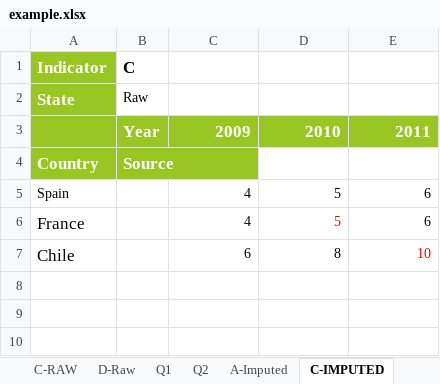
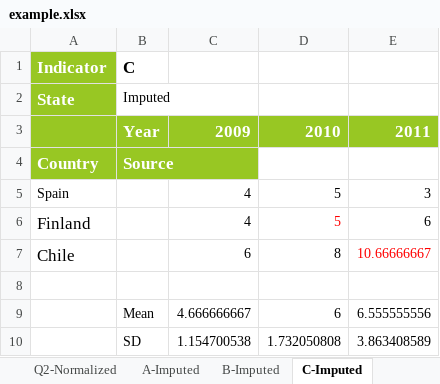
Before and after one commit to weso/wiFetcher, an Excel workbook: src/main/resources/computex/example.xlsx, sheet C-Imputed, drawn as a sheet; values as stored, in another font and other column widths than the file's, no borders; the diff names each change by its address in the sheet, - before the commit and + after, or states it on an @@ line.

```diff
--- a/src/main/resources/computex/example.xlsx (sheet C-Imputed)
+++ b/src/main/resources/computex/example.xlsx (sheet C-Imputed)
-sheet tab: C-IMPUTED
+sheet tab: C-Imputed
+sheet tab: Q2-Normalized
+sheet tab: B-Imputed
-B2: Raw
+B2: Imputed
-E5: 6
+E5: 3
-A6: France
+A6: Finland
-E7: 10
+E7: 10.66666667
+row 8: (empty)
+row 9:  | Mean | 4.666666667 | 6 | 6.555555556
+row 10:  | SD | 1.154700538 | 1.732050808 | 3.863408589
```
Also changed, not shown: sheet Metadata, sheet A-Normalized, sheet A-Imputed, sheet Q1, sheet Q2, sheet A-RAW, 3 more sheets, other sheet tabs, formulas that keep their value, 54 other files.
